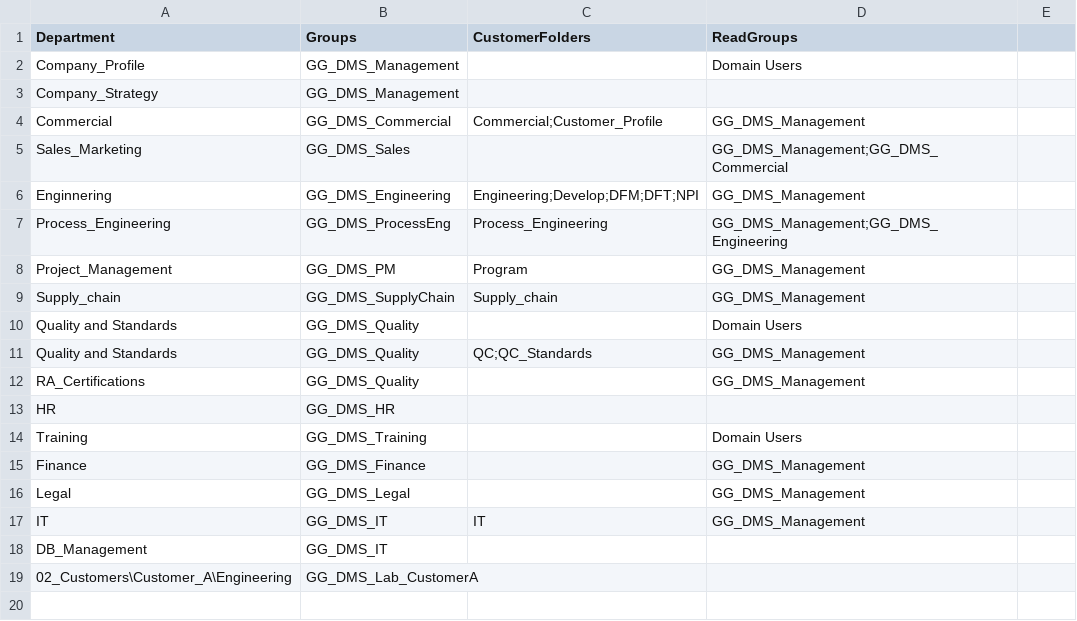
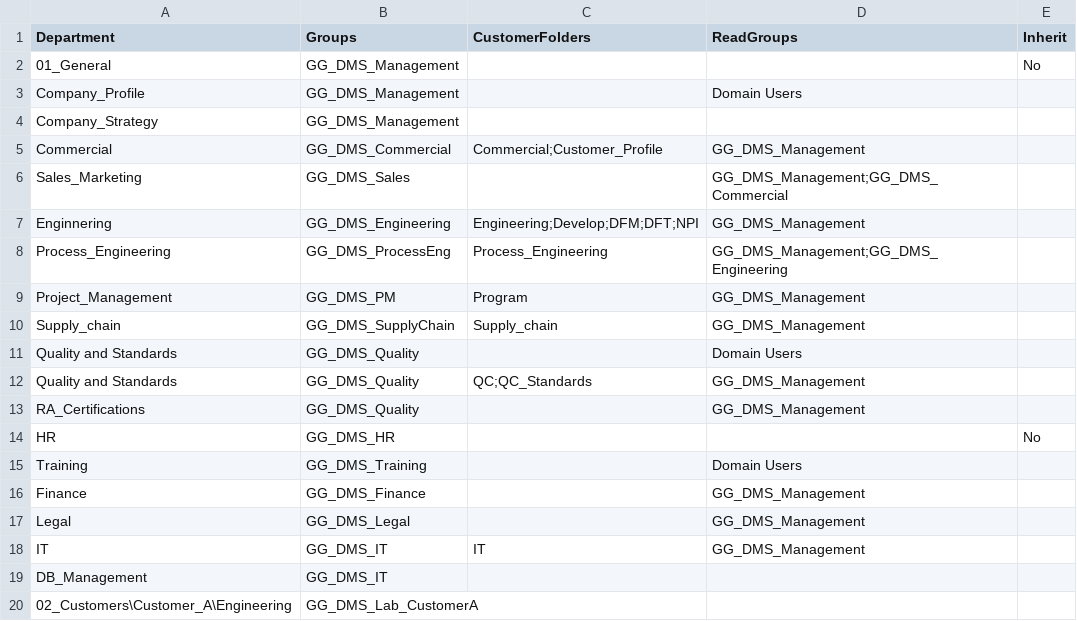
Before and after one commit to ovadir2/DMS, a CSV file: scripts/dms-access.csv, drawn as a sheet; addresses are those after the commit; the diff names each change by its address in the sheet, - before the commit and + after, or states it on an @@ line.

```diff
--- a/scripts/dms-access.csv
+++ b/scripts/dms-access.csv
-E1: (empty)
+E1: Inherit
+row 2: 01_General | GG_DMS_Management |  |  | No
-E14 (Inherit): (empty)
+E14 (Inherit): No
```
Also changed, not shown: 2 other files.
